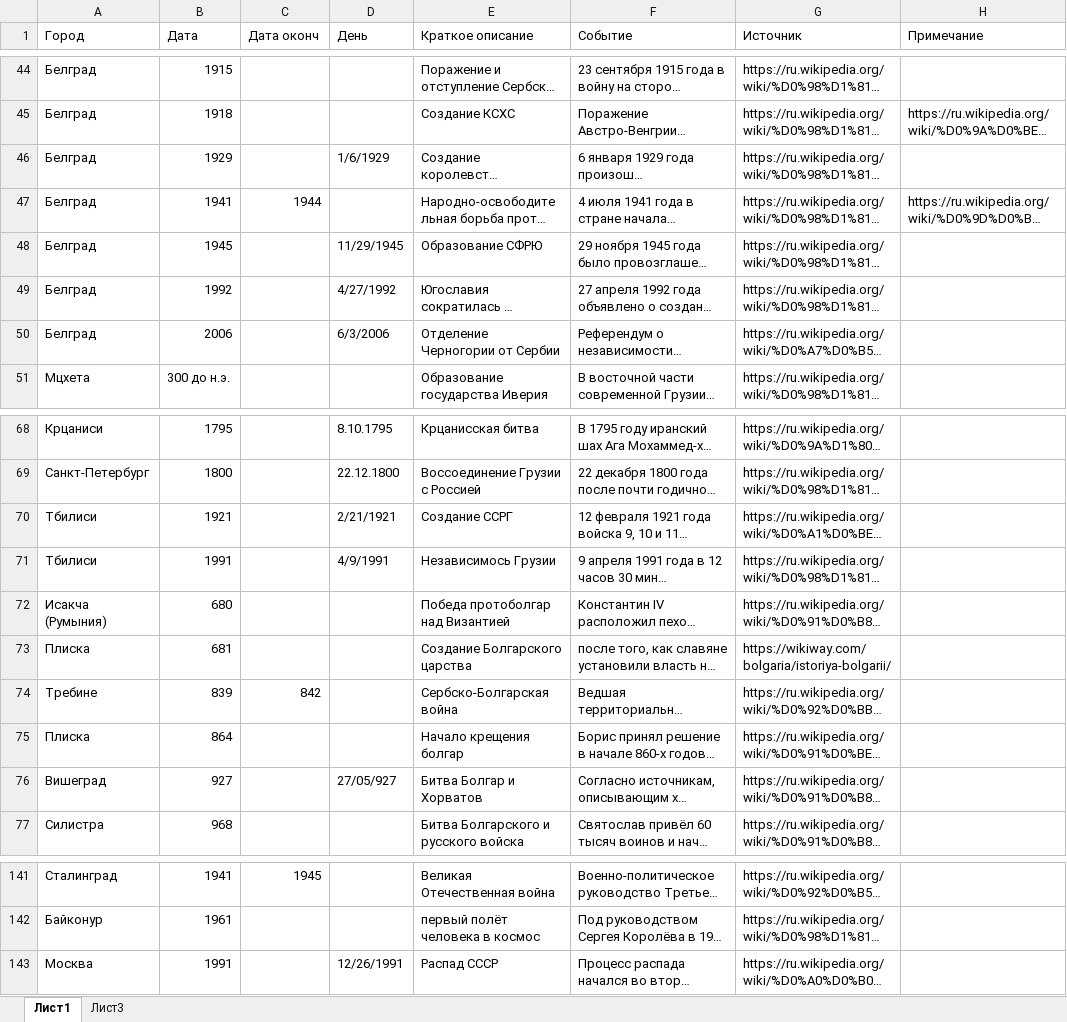
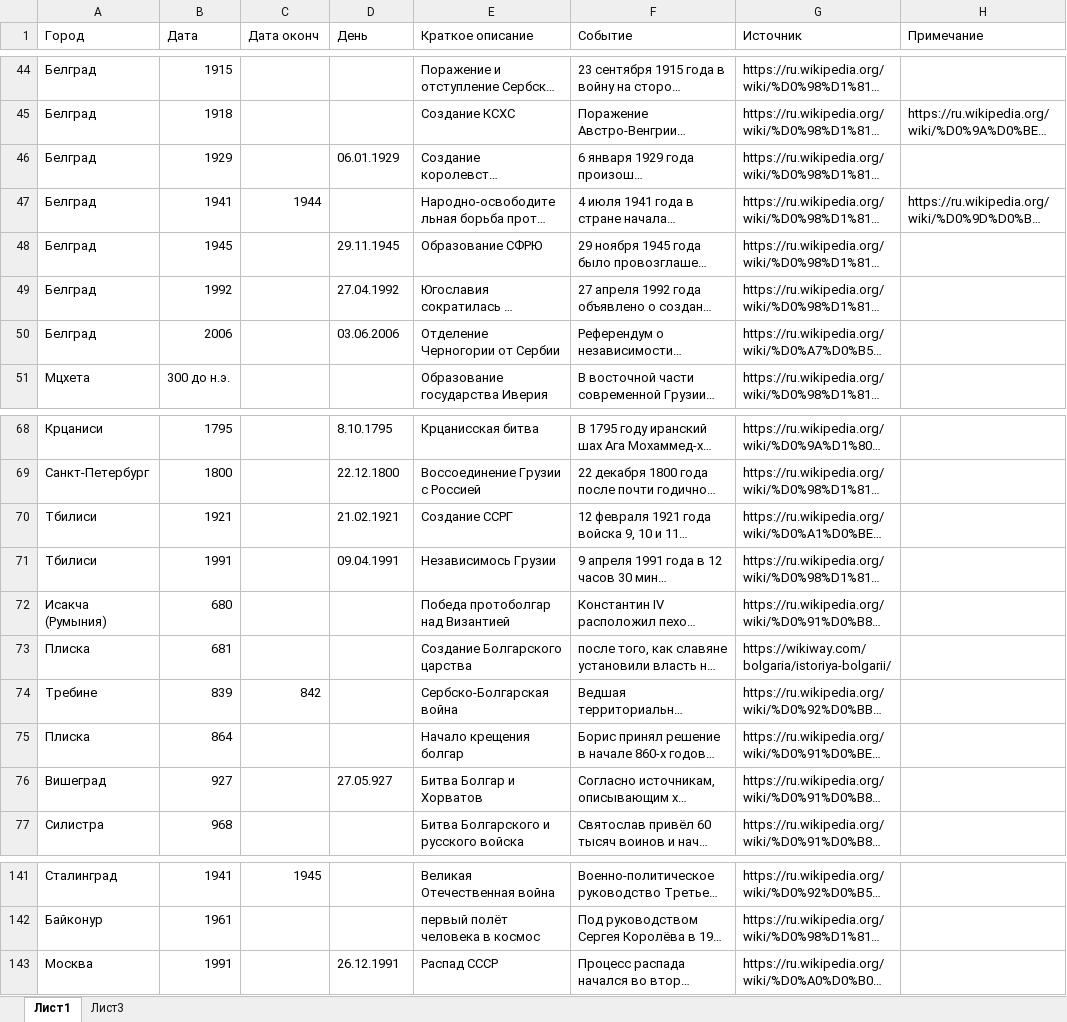
Before and after one commit to solidarik/atlaspravoslavie, an Excel workbook: loadDatabase/religion/файл Ильи.xlsx, sheet Лист1, drawn as a sheet; only a part is shown, gaps mark what is left out; long unchanged cells end in …; values as stored, in another font and other column widths than the file's, no cell formats; the diff covers the shown part only; the diff names each change by its address in the sheet, - before the commit and + after, or states it on an @@ line.

```diff
--- a/loadDatabase/religion/файл Ильи.xlsx (sheet Лист1)
+++ b/loadDatabase/religion/файл Ильи.xlsx (sheet Лист1)
-D46 (День): 1/6/1929
+D46 (День): 06.01.1929
-D48 (День): 11/29/1945
+D48 (День): 29.11.1945
-D49 (День): 4/27/1992
+D49 (День): 27.04.1992
-D50 (День): 6/3/2006
+D50 (День): 03.06.2006
-D70 (День): 2/21/1921
+D70 (День): 21.02.1921
-D71 (День): 4/9/1991
+D71 (День): 09.04.1991
-D76 (День): 27/05/927
+D76 (День): 27.05.927
-D143 (День): 12/26/1991
+D143 (День): 26.12.1991
```
Also changed, not shown: 12 edited cells elsewhere in this sheet, cell formats, loadDatabase/religion/события русской церкви.xlsx, loadDatabase/religion/храмы.xlsx, 21 other files.
